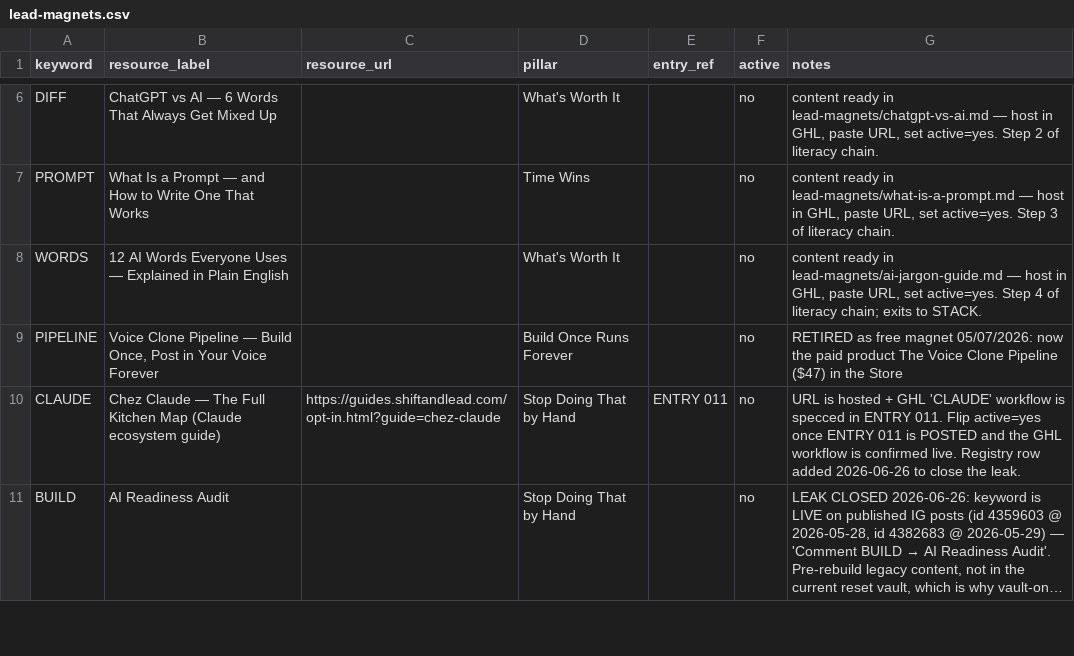
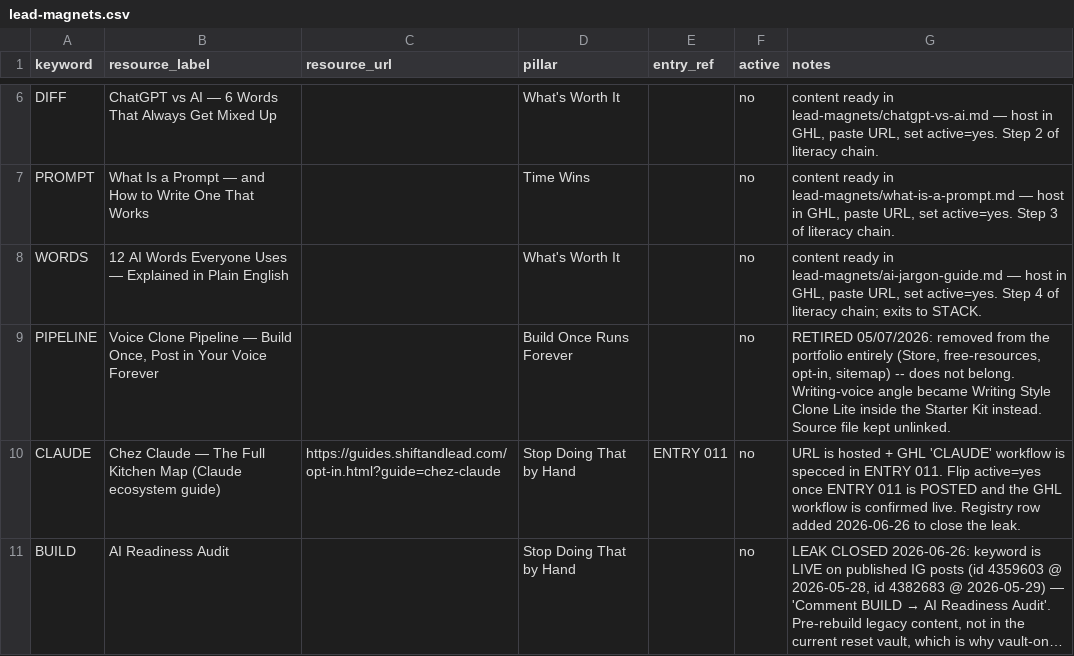
Before and after one commit to The-Ai-automation-Queen/content-system, a CSV file: lead-magnets.csv, drawn as a sheet; only a part is shown, gaps mark what is left out; long unchanged cells end in ….

```diff
--- a/lead-magnets.csv
+++ b/lead-magnets.csv
@@ -8,3 +8,3 @@ PROMPT,What Is a Prompt — and How to Write One That Works,,Time Wins,,no,"cont
 WORDS,12 AI Words Everyone Uses — Explained in Plain English,,What's Worth It,,no,"content ready in lead-magnets/ai-jargon-guide.md — host in GHL, paste URL, set active=yes. Step 4 of literacy chain; exits to STACK."
-PIPELINE,"Voice Clone Pipeline — Build Once, Post in Your Voice Forever",,Build Once Runs Forever,,no,RETIRED as free magnet 05/07/2026: now the paid product The Voice Clone Pipeline ($47) in the Store
+PIPELINE,"Voice Clone Pipeline — Build Once, Post in Your Voice Forever",,Build Once Runs Forever,,no,"RETIRED 05/07/2026: removed from the portfolio entirely (Store, free-resources, opt-in, sitemap) -- does not belong. Writing-voice angle became Writing Style Clone Lite inside the Starter Kit instead. Source file kept unlinked."
 CLAUDE,Chez Claude — The Full Kitchen Map (Claude ecosystem guide),https://guides.shiftandlead.com/opt-in.html?guide=chez-claude,Stop Doing That by Hand,ENTRY 011,no,URL is hosted + GHL 'CLAUDE' workflow is specced in ENTRY 011. Flip active=yes once ENTRY 011 is POSTED and the GHL workflow is confirmed live. Registry row added 2026-06-26 to close the leak.
```
Also changed, not shown: 9 other files.
